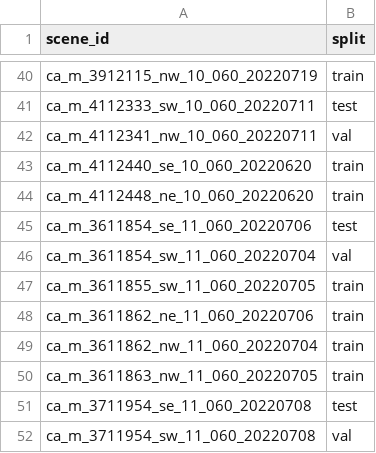
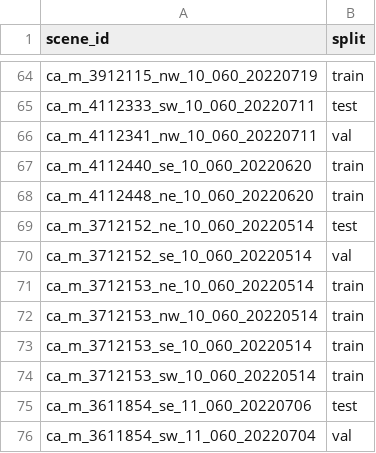
Before and after one commit to soh09/mortalitree, a CSV file: synthetic_nir_dev/NAIP/splits.csv, drawn as a sheet; only a part is shown, gaps mark what is left out; the shorter side is filled out with more unchanged rows; the diff covers the shown part only.

```diff
--- a/synthetic_nir_dev/NAIP/splits.csv
+++ b/synthetic_nir_dev/NAIP/splits.csv
@@ -44,2 +68,8 @@ ca_m_4112440_se_10_060_20220620,train
 ca_m_4112448_ne_10_060_20220620,train
+ca_m_3712152_ne_10_060_20220514,test
+ca_m_3712152_se_10_060_20220514,val
+ca_m_3712153_ne_10_060_20220514,train
+ca_m_3712153_nw_10_060_20220514,train
+ca_m_3712153_se_10_060_20220514,train
+ca_m_3712153_sw_10_060_20220514,train
 ca_m_3611854_se_11_060_20220706,test
```
Also changed, not shown: 24 added rows elsewhere in this file, 8 other files.
